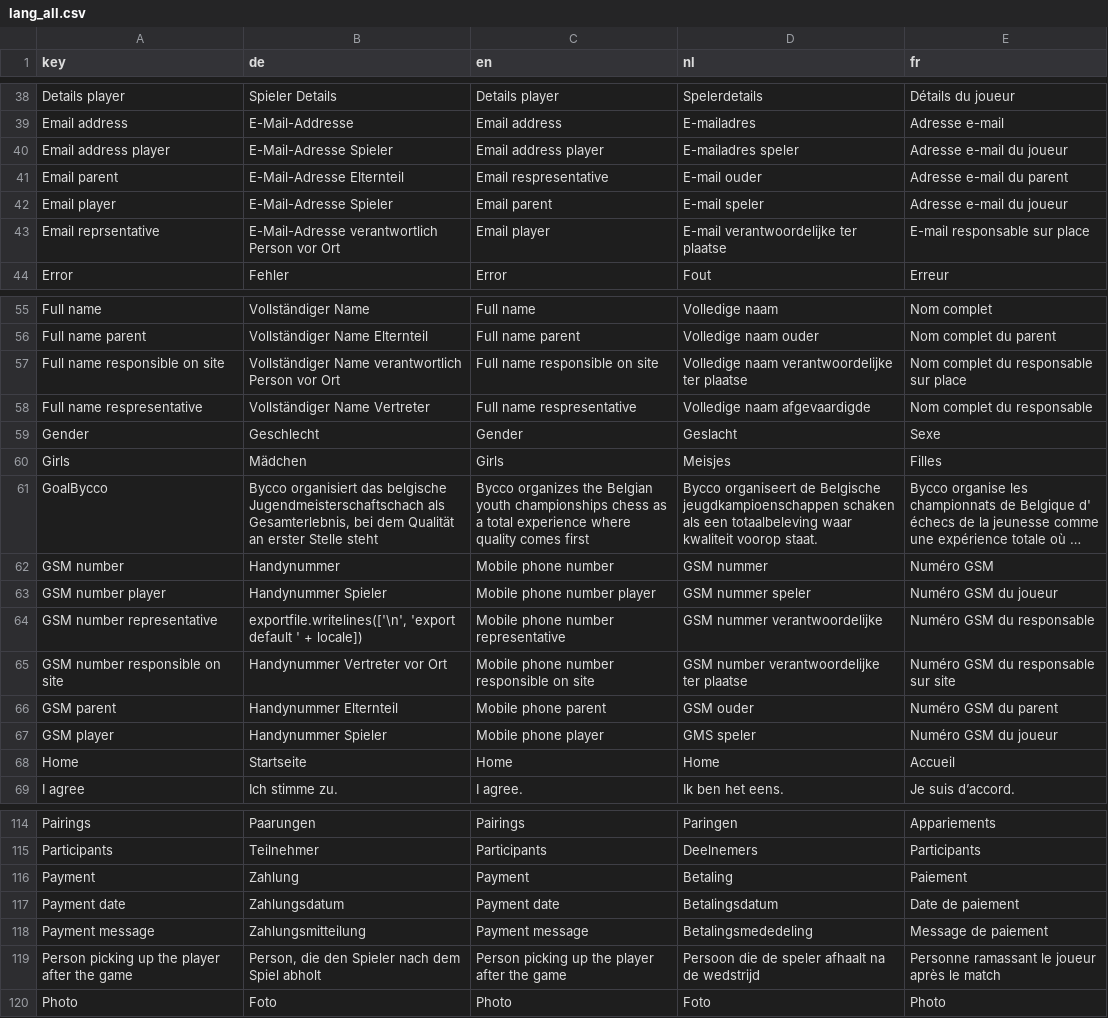
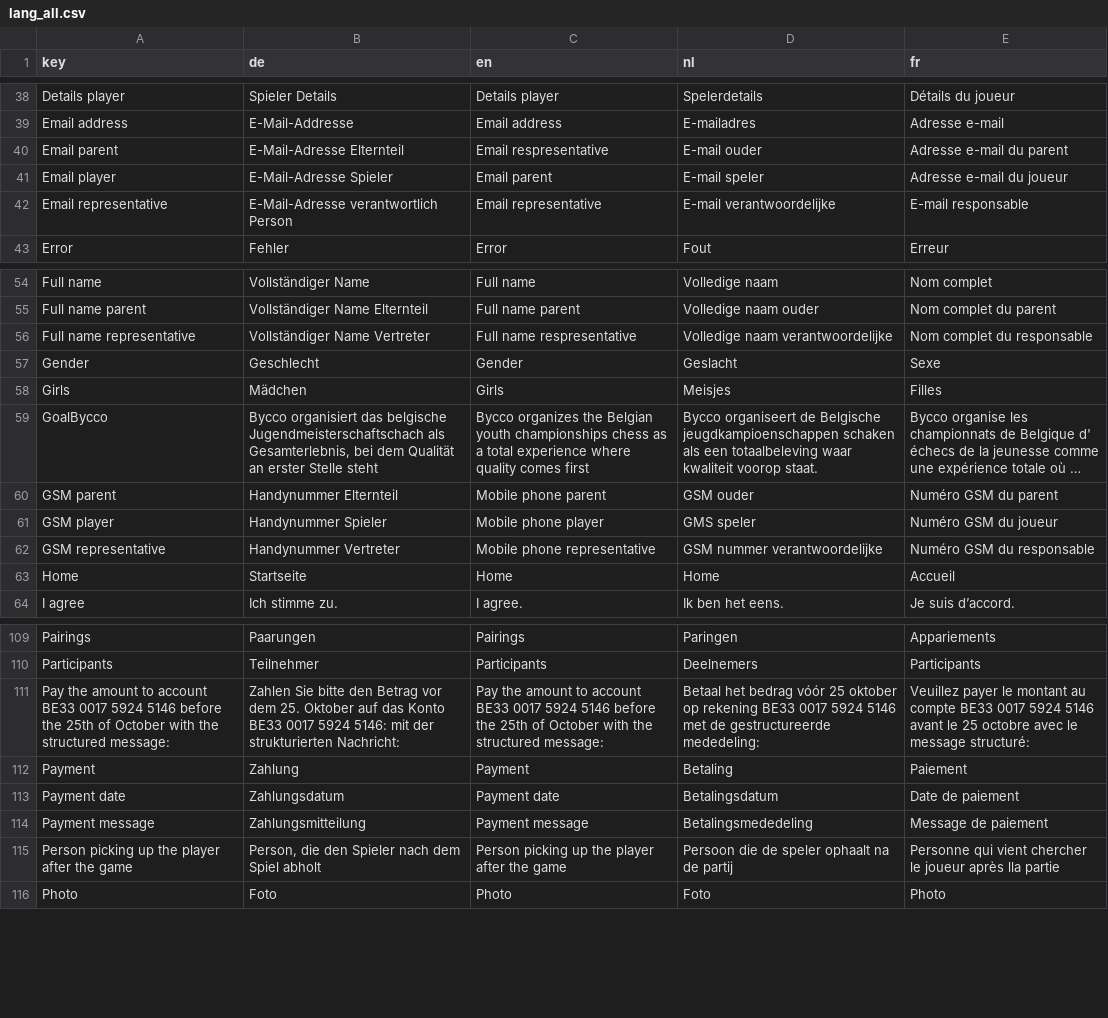
Before and after one commit to cropr/bycco, a CSV file: backend/bycco/scripts/lang_all.csv, drawn as a sheet; only a part is shown, gaps mark what is left out; long unchanged cells end in …; removed rows and columns are numbered as before the commit, all else as after; the diff covers the shown part only; the diff names each change by its address in the sheet, - before the commit and + after, or states it on an @@ line.

Commit message:
subscription mail added

```diff
--- a/backend/bycco/scripts/lang_all.csv
+++ b/backend/bycco/scripts/lang_all.csv
-row 40: Email address player | E-Mail-Adresse Spieler | Email address player | E-mailadres speler | Adresse e-mail du joueur
-row 43: Email reprsentative | E-Mail-Adresse verantwortlich Person vor Ort | Email player | E-mail verantwoordelijke ter plaatse | E-mail responsable sur place
+row 42: Email representative | E-Mail-Adresse verantwortlich Person | Email representative | E-mail verantwoordelijke | E-mail responsable
-row 57: Full name responsible on site | Vollständiger Name verantwortlich Person vor Ort | Full name responsible on site | Volledige naam verantwoordelijke ter plaatse | Nom complet du responsable sur place
-A56 (key): Full name respresentative
+A56 (key): Full name representative
-D56 (nl): Volledige naam afgevaardigde
+D56 (nl): Volledige naam verantwoordelijke
-row 62: GSM number | Handynummer | Mobile phone number | GSM nummer | Numéro GSM
-row 63: GSM number player | Handynummer Spieler | Mobile phone number player | GSM nummer speler | Numéro GSM du joueur
-row 64: GSM number representative | exportfile.writelines(['\n', 'export default ' + locale]) | Mobile phone number representative | GSM nummer verantwoordelijke | Numéro GSM du responsable
-row 65: GSM number responsible on site | Handynummer Vertreter vor Ort | Mobile phone number responsible on site | GSM number verantwoordelijke ter plaatse | Numéro GSM du responsable sur site
+row 62: GSM representative | Handynummer Vertreter | Mobile phone representative | GSM nummer verantwoordelijke | Numéro GSM du responsable
+row 111: Pay the amount to account BE33 0017 5924 5146 before the 25th of October with the structured message: | Zahlen Sie bitte den Betrag vor dem 25. Oktober auf das Konto BE33 0017 5924 5146: mit der strukturierten Nachricht: | Pay the amount to account BE33 0017 5924 5146 before the 25th of October with the structured message: | Betaal het bedrag vóór 25 oktober op rekening BE33 0017 5924 5146 met de gestructureerde mededeling: | Veuillez payer le montant au compte BE33 0017 5924 5146 avant le 25 octobre avec le message structuré:
-D115 (nl): Persoon die de speler afhaalt na de wedstrijd
+D115 (nl): Persoon die de speler ophaalt na de partij
-E115 (fr): Personne ramassant le joueur après le match
+E115 (fr): Personne qui vient chercher le joueur après lla partie
```
Also changed, not shown: 2 added rows and 1 moved row elsewhere in this file, 31 other files.
